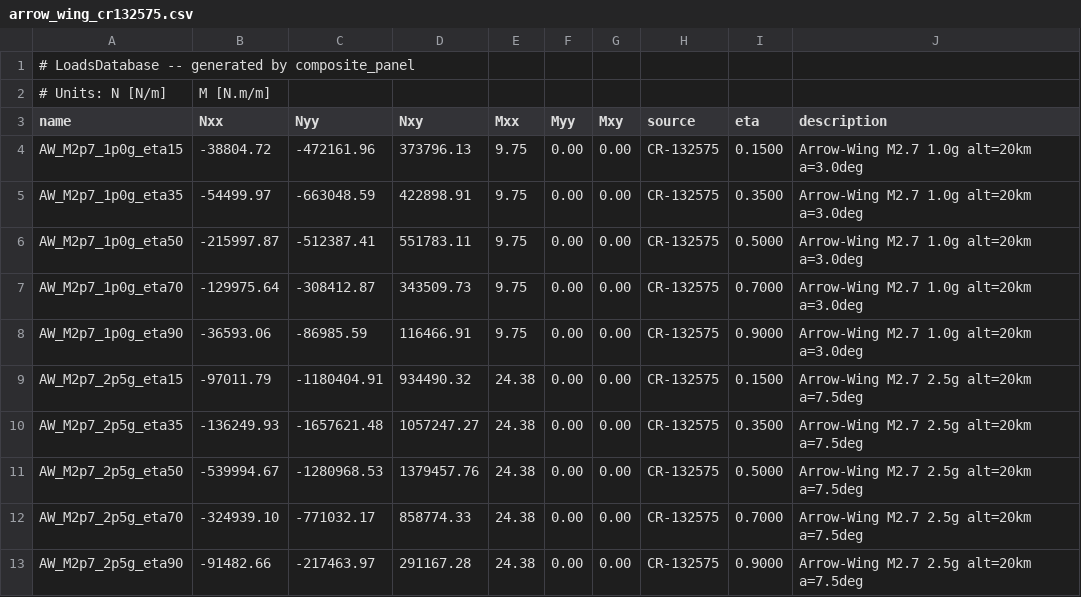
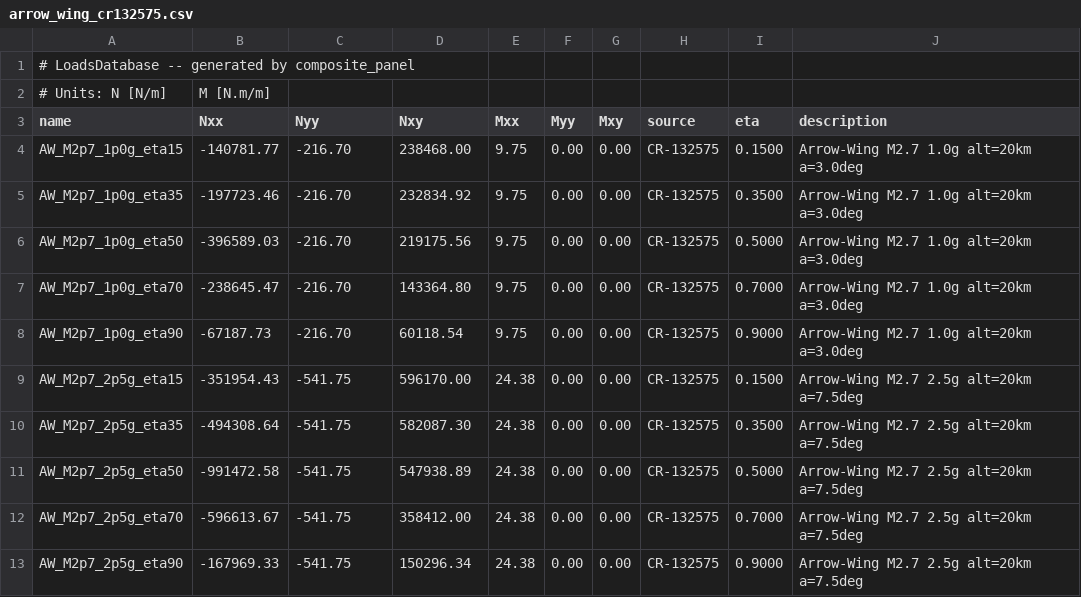
Before and after one commit to rootAmos/ss_comp_panel, a CSV file: scripts/arrow_wing_cr132575.csv, drawn as a sheet; only a part is shown; the diff covers the shown part only.

```diff
--- a/scripts/arrow_wing_cr132575.csv
+++ b/scripts/arrow_wing_cr132575.csv
@@ -3,11 +3,11 @@
 name,Nxx,Nyy,Nxy,Mxx,Myy,Mxy,source,eta,description
-AW_M2p7_1p0g_eta15,-38804.72,-472161.96,373796.13,9.75,0.00,0.00,CR-132575,0.1500,Arrow-Wing M2.7 1.0g alt=20km a=3.0deg
-AW_M2p7_1p0g_eta35,-54499.97,-663048.59,422898.91,9.75,0.00,0.00,CR-132575,0.3500,Arrow-Wing M2.7 1.0g alt=20km a=3.0deg
-AW_M2p7_1p0g_eta50,-215997.87,-512387.41,551783.11,9.75,0.00,0.00,CR-132575,0.5000,Arrow-Wing M2.7 1.0g alt=20km a=3.0deg
-AW_M2p7_1p0g_eta70,-129975.64,-308412.87,343509.73,9.75,0.00,0.00,CR-132575,0.7000,Arrow-Wing M2.7 1.0g alt=20km a=3.0deg
-AW_M2p7_1p0g_eta90,-36593.06,-86985.59,116466.91,9.75,0.00,0.00,CR-132575,0.9000,Arrow-Wing M2.7 1.0g alt=20km a=3.0deg
-AW_M2p7_2p5g_eta15,-97011.79,-1180404.91,934490.32,24.38,0.00,0.00,CR-132575,0.1500,Arrow-Wing M2.7 2.5g alt=20km a=7.5deg
-AW_M2p7_2p5g_eta35,-136249.93,-1657621.48,1057247.27,24.38,0.00,0.00,CR-132575,0.3500,Arrow-Wing M2.7 2.5g alt=20km a=7.5deg
-AW_M2p7_2p5g_eta50,-539994.67,-1280968.53,1379457.76,24.38,0.00,0.00,CR-132575,0.5000,Arrow-Wing M2.7 2.5g alt=20km a=7.5deg
-AW_M2p7_2p5g_eta70,-324939.10,-771032.17,858774.33,24.38,0.00,0.00,CR-132575,0.7000,Arrow-Wing M2.7 2.5g alt=20km a=7.5deg
-AW_M2p7_2p5g_eta90,-91482.66,-217463.97,291167.28,24.38,0.00,0.00,CR-132575,0.9000,Arrow-Wing M2.7 2.5g alt=20km a=7.5deg
+AW_M2p7_1p0g_eta15,-140781.77,-216.70,238468.00,9.75,0.00,0.00,CR-132575,0.1500,Arrow-Wing M2.7 1.0g alt=20km a=3.0deg
+AW_M2p7_1p0g_eta35,-197723.46,-216.70,232834.92,9.75,0.00,0.00,CR-132575,0.3500,Arrow-Wing M2.7 1.0g alt=20km a=3.0deg
+AW_M2p7_1p0g_eta50,-396589.03,-216.70,219175.56,9.75,0.00,0.00,CR-132575,0.5000,Arrow-Wing M2.7 1.0g alt=20km a=3.0deg
+AW_M2p7_1p0g_eta70,-238645.47,-216.70,143364.80,9.75,0.00,0.00,CR-132575,0.7000,Arrow-Wing M2.7 1.0g alt=20km a=3.0deg
+AW_M2p7_1p0g_eta90,-67187.73,-216.70,60118.54,9.75,0.00,0.00,CR-132575,0.9000,Arrow-Wing M2.7 1.0g alt=20km a=3.0deg
+AW_M2p7_2p5g_eta15,-351954.43,-541.75,596170.00,24.38,0.00,0.00,CR-132575,0.1500,Arrow-Wing M2.7 2.5g alt=20km a=7.5deg
+AW_M2p7_2p5g_eta35,-494308.64,-541.75,582087.30,24.38,0.00,0.00,CR-132575,0.3500,Arrow-Wing M2.7 2.5g alt=20km a=7.5deg
+AW_M2p7_2p5g_eta50,-991472.58,-541.75,547938.89,24.38,0.00,0.00,CR-132575,0.5000,Arrow-Wing M2.7 2.5g alt=20km a=7.5deg
+AW_M2p7_2p5g_eta70,-596613.67,-541.75,358412.00,24.38,0.00,0.00,CR-132575,0.7000,Arrow-Wing M2.7 2.5g alt=20km a=7.5deg
+AW_M2p7_2p5g_eta90,-167969.33,-541.75,150296.34,24.38,0.00,0.00,CR-132575,0.9000,Arrow-Wing M2.7 2.5g alt=20km a=7.5deg
```
Also changed, not shown: 75 edited cells elsewhere in this file, 2 other files.
